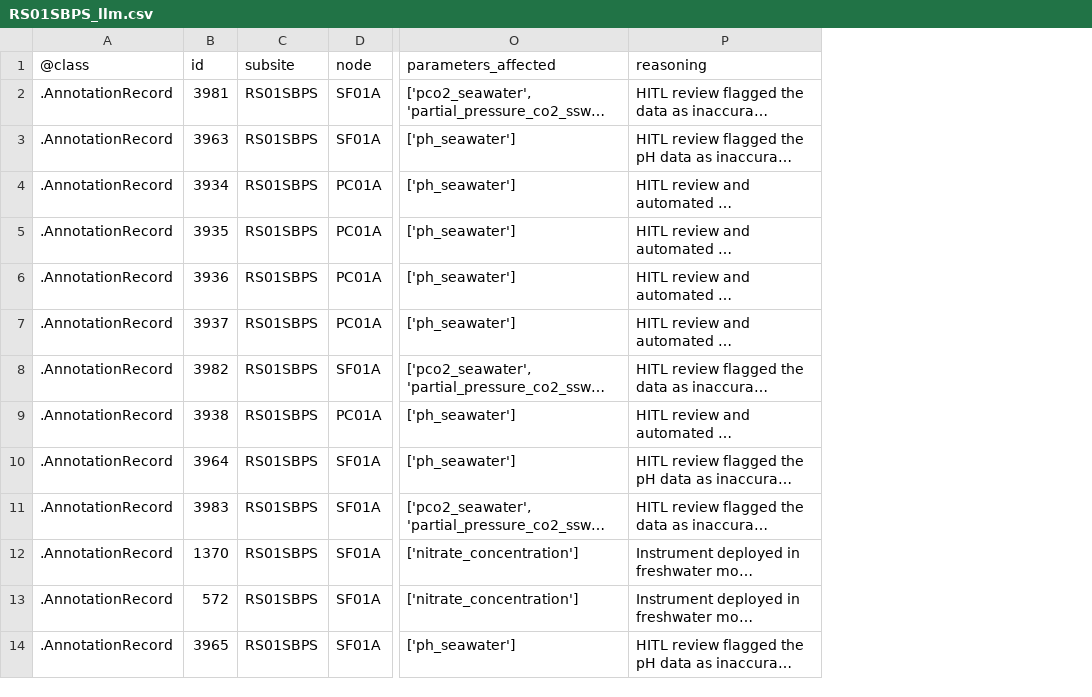
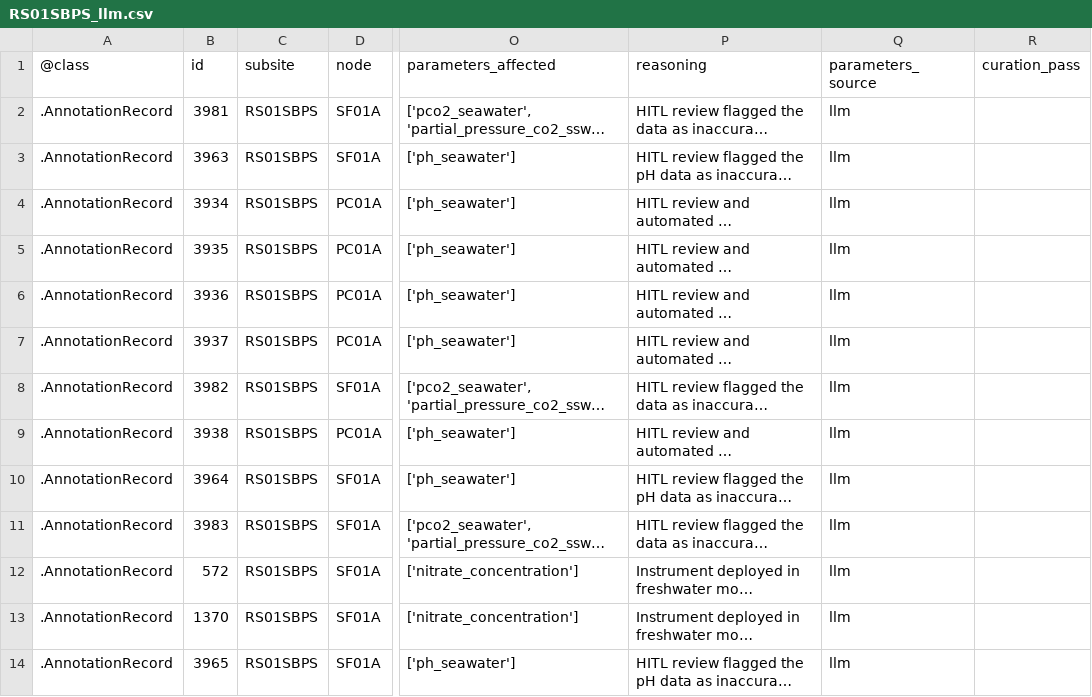
Before and after one commit to ooi-data/rca-cicoes-cresst, a CSV file: annotations/curated/RS01SBPS_llm.csv, drawn as a sheet; only a part is shown, gaps mark what is left out; long unchanged cells end in …; the diff covers the shown part only; the diff names each change by its address in the sheet, - before the commit and + after, or states it on an @@ line.

```diff
--- a/annotations/curated/RS01SBPS_llm.csv
+++ b/annotations/curated/RS01SBPS_llm.csv
+column Q (parameters_source), rows 2-11: all llm; rows 13-14: llm | llm
+column R (curation_pass), empty
@@ row 13 moved to row 12: .AnnotationRecord @@
```
Also changed, not shown: 2 added rows, 1 moved row and 14 edited cells elsewhere in this file, annotations/CE02SHBP.csv, annotations/CE04OSPS.csv, 13 other files.
